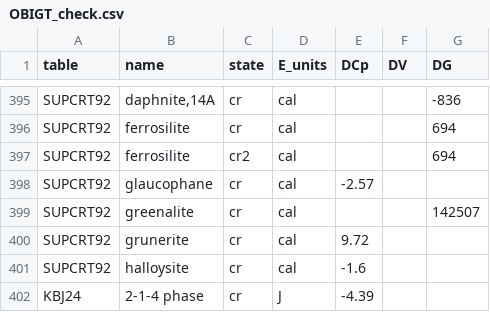
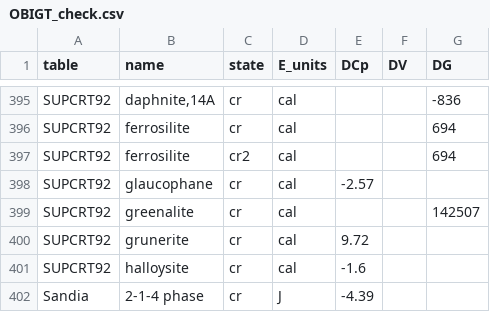
Before and after one commit to jedick/CHNOSZ, a CSV file: inst/extdata/adds/OBIGT_check.csv, drawn as a sheet; only a part is shown, gaps mark what is left out.

```diff
--- a/inst/extdata/adds/OBIGT_check.csv
+++ b/inst/extdata/adds/OBIGT_check.csv
@@ -401,2 +401,2 @@
 "SUPCRT92","halloysite","cr","cal",-1.6,,
-"KBJ24","2-1-4 phase","cr","J",-4.39,,
+"Sandia","2-1-4 phase","cr","J",-4.39,,
```
Also changed, not shown: inst/extdata/refs.csv, 5 other files.
